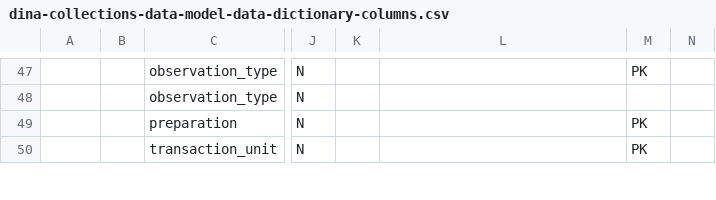
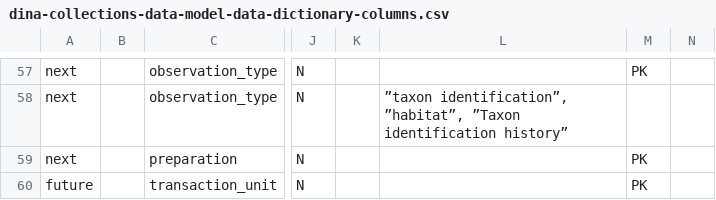
Before and after one commit to DINA-Web/dina-collections-data-model, a CSV file: dictionary/dina-collections-data-model-data-dictionary-columns.csv, drawn as a sheet; only a part is shown, gaps mark what is left out; addresses are those after the commit; the diff covers the shown part only; the diff names each change by its address in the sheet, - before the commit and + after, or states it on an @@ line.

```diff
--- a/dictionary/dina-collections-data-model-data-dictionary-columns.csv
+++ b/dictionary/dina-collections-data-model-data-dictionary-columns.csv
-A57:A59: (empty)
+A57:A59: next
-L58: (empty)
+L58: ”taxon identification”, ”habitat”, ”Taxon identification history”
-A60: (empty)
+A60: future
```
Also changed, not shown: 17 added rows, 5 removed rows, 1 moved row and 19 edited cells elsewhere in this file.
